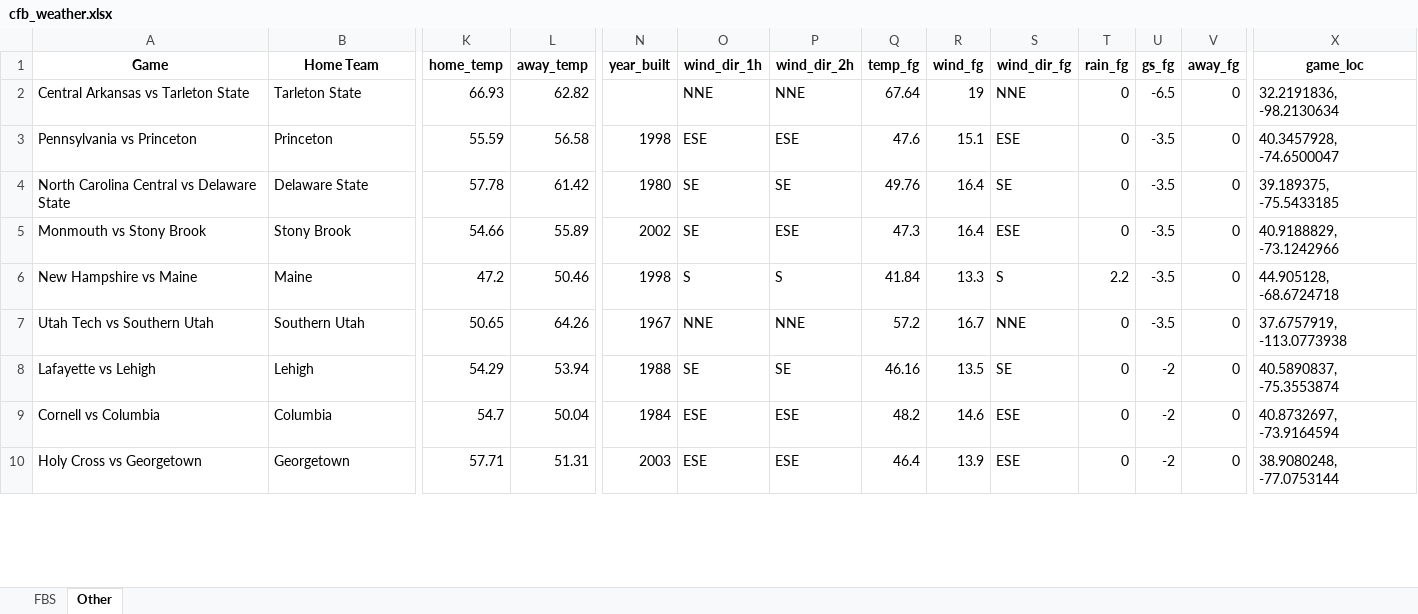
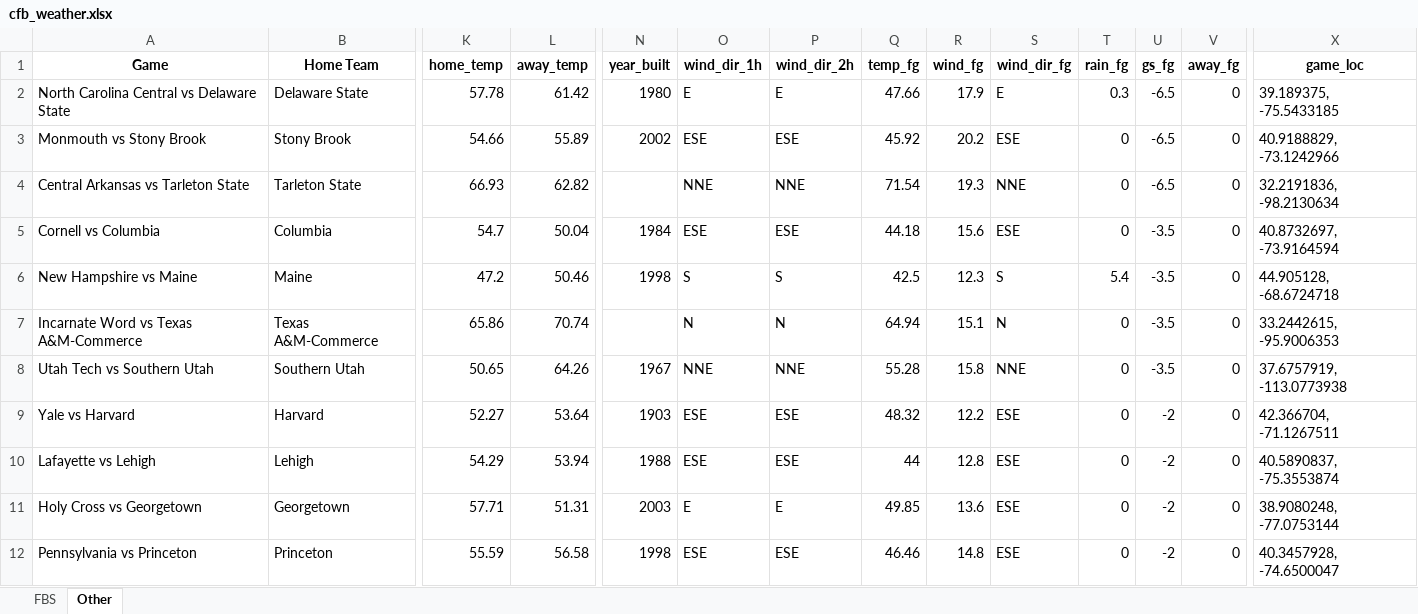
Before and after one commit to mslade50/football_weather, an Excel workbook: cfb_weather.xlsx, sheet Other, drawn as a sheet; only a part is shown, gaps mark what is left out; values as stored, in another font and other column widths than the file's, no borders; removed rows and columns are numbered as before the commit, all else as after; rows hold the shown columns only; the diff covers the shown part only; the diff names each change by its address in the sheet, - before the commit and + after, or states it on an @@ line.

```diff
--- a/cfb_weather.xlsx (sheet Other)
+++ b/cfb_weather.xlsx (sheet Other)
-row 2: Central Arkansas vs Tarleton State | Tarleton State | 66.93 | 62.82 |  | NNE | NNE | 67.64 | 19 | NNE | 0 | -6.5 | 0 | 32.2191836, -98.2130634
-row 3: Pennsylvania vs Princeton | Princeton | 55.59 | 56.58 | 1998 | ESE | ESE | 47.6 | 15.1 | ESE | 0 | -3.5 | 0 | 40.3457928, -74.6500047
-O2 (wind_dir_1h): SE
+O2 (wind_dir_1h): E
-P2 (wind_dir_2h): SE
+P2 (wind_dir_2h): E
-Q2 (temp_fg): 49.76
+Q2 (temp_fg): 47.66
-R2 (wind_fg): 16.4
+R2 (wind_fg): 17.9
-S2 (wind_dir_fg): SE
+S2 (wind_dir_fg): E
-T2 (rain_fg): 0
+T2 (rain_fg): 0.3
-U2:U3 (gs_fg): -3.5
+U2:U3 (gs_fg): -6.5
-O3 (wind_dir_1h): SE
+O3 (wind_dir_1h): ESE
-Q3 (temp_fg): 47.3
+Q3 (temp_fg): 45.92
-R3 (wind_fg): 16.4
+R3 (wind_fg): 20.2
+row 4: Central Arkansas vs Tarleton State | Tarleton State | 66.93 | 62.82 |  | NNE | NNE | 71.54 | 19.3 | NNE | 0 | -6.5 | 0 | 32.2191836, -98.2130634
+row 5: Cornell vs Columbia | Columbia | 54.7 | 50.04 | 1984 | ESE | ESE | 44.18 | 15.6 | ESE | 0 | -3.5 | 0 | 40.8732697, -73.9164594
-Q6 (temp_fg): 41.84
+Q6 (temp_fg): 42.5
-R6 (wind_fg): 13.3
+R6 (wind_fg): 12.3
-T6 (rain_fg): 2.2
+T6 (rain_fg): 5.4
+row 7: Incarnate Word vs Texas A&M-Commerce | Texas A&M-Commerce | 65.86 | 70.74 |  | N | N | 64.94 | 15.1 | N | 0 | -3.5 | 0 | 33.2442615, -95.9006353
-Q8 (temp_fg): 57.2
+Q8 (temp_fg): 55.28
-R8 (wind_fg): 16.7
+R8 (wind_fg): 15.8
+row 9: Yale vs Harvard | Harvard | 52.27 | 53.64 | 1903 | ESE | ESE | 48.32 | 12.2 | ESE | 0 | -2 | 0 | 42.366704, -71.1267511
-O10 (wind_dir_1h): SE
+O10 (wind_dir_1h): ESE
-P10 (wind_dir_2h): SE
+P10 (wind_dir_2h): ESE
-Q10 (temp_fg): 46.16
+Q10 (temp_fg): 44
-R10 (wind_fg): 13.5
+R10 (wind_fg): 12.8
-S10 (wind_dir_fg): SE
+S10 (wind_dir_fg): ESE
-row 9: Cornell vs Columbia | Columbia | 54.7 | 50.04 | 1984 | ESE | ESE | 48.2 | 14.6 | ESE | 0 | -2 | 0 | 40.8732697, -73.9164594
-O11 (wind_dir_1h): ESE
+O11 (wind_dir_1h): E
-P11 (wind_dir_2h): ESE
+P11 (wind_dir_2h): E
-Q11 (temp_fg): 46.4
+Q11 (temp_fg): 49.85
-R11 (wind_fg): 13.9
+R11 (wind_fg): 13.6
+row 12: Pennsylvania vs Princeton | Princeton | 55.59 | 56.58 | 1998 | ESE | ESE | 46.46 | 14.8 | ESE | 0 | -2 | 0 | 40.3457928, -74.6500047
```
Also changed, not shown: 5 added rows, 7 removed rows and 135 edited cells elsewhere in this sheet, sheet FBS.
